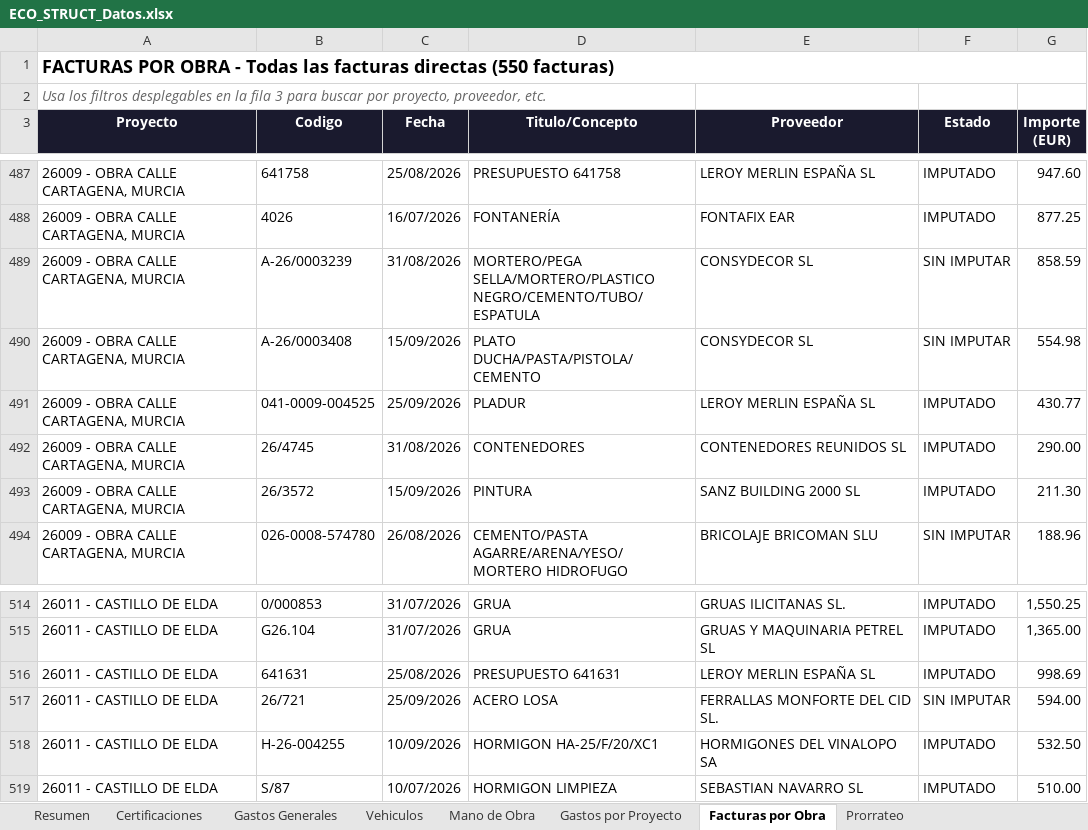
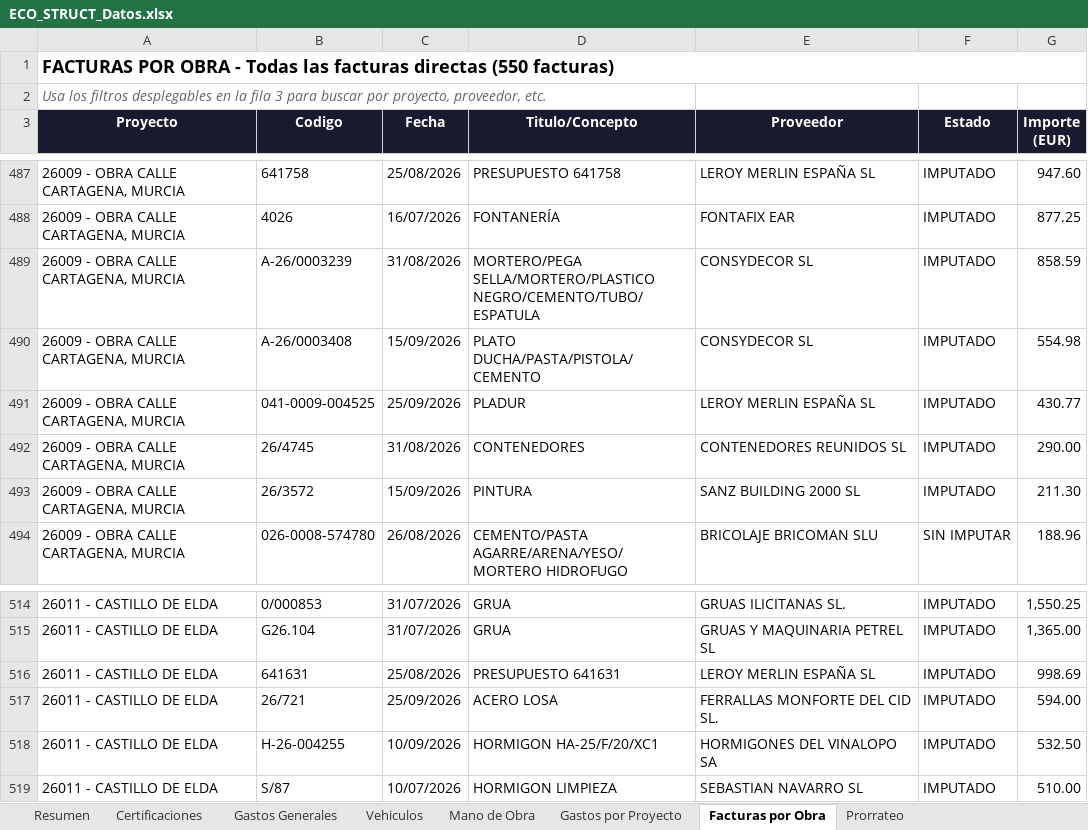
Before and after one commit to juanjosemas/dashboard, an Excel workbook: ECO_STRUCT_Datos.xlsx, sheet Facturas por Obra, drawn as a sheet; only a part is shown, gaps mark what is left out; values as stored, in another font and other column widths than the file's, no borders; the diff covers the shown part only; the diff names each change by its address in the sheet, - before the commit and + after, or states it on an @@ line.

```diff
--- a/ECO_STRUCT_Datos.xlsx (sheet Facturas por Obra)
+++ b/ECO_STRUCT_Datos.xlsx (sheet Facturas por Obra)
-F489:F490 (Estado): SIN IMPUTAR
+F489:F490 (Estado): IMPUTADO
-F517 (Estado): SIN IMPUTAR
+F517 (Estado): IMPUTADO
```
Also changed, not shown: 16 edited cells elsewhere in this sheet, 4 other files.
